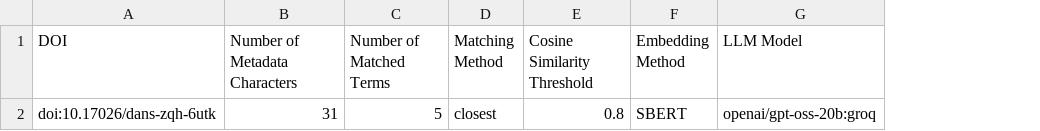
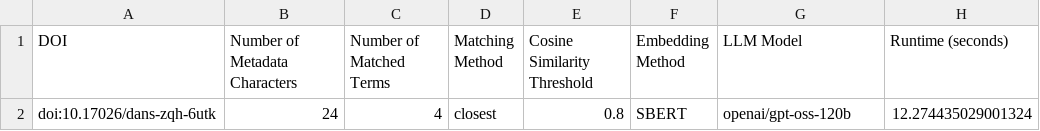
Before and after one commit to Dans-labs/sshoc-nl-asi, a CSV file: data/output/run_info_doi:10.17026_dans-zqh-6utk.csv, drawn as a sheet; the diff names each change by its address in the sheet, - before the commit and + after, or states it on an @@ line.

```diff
--- a/data/output/run_info_doi:10.17026_dans-zqh-6utk.csv
+++ b/data/output/run_info_doi:10.17026_dans-zqh-6utk.csv
+column H (Runtime (seconds)), row 2: 12.274435029001324
-B2 (Number of Metadata Characters): 31
+B2 (Number of Metadata Characters): 24
-C2 (Number of Matched Terms): 5
+C2 (Number of Matched Terms): 4
-G2 (LLM Model): openai/gpt-oss-20b:groq
+G2 (LLM Model): openai/gpt-oss-120b
```
Also changed, not shown: data/output/aggregated_keywords_SBERT.csv, data/output/run_info_doi:10.17026_dans-x8n-mecr.csv, 14 other files.
